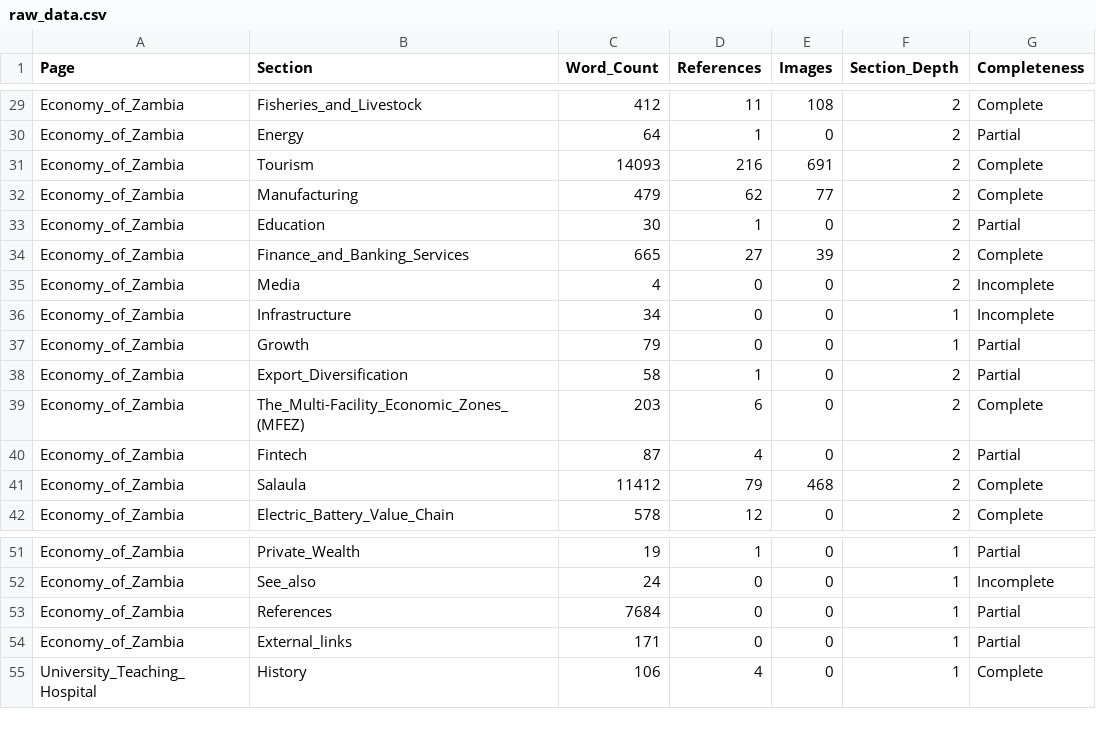
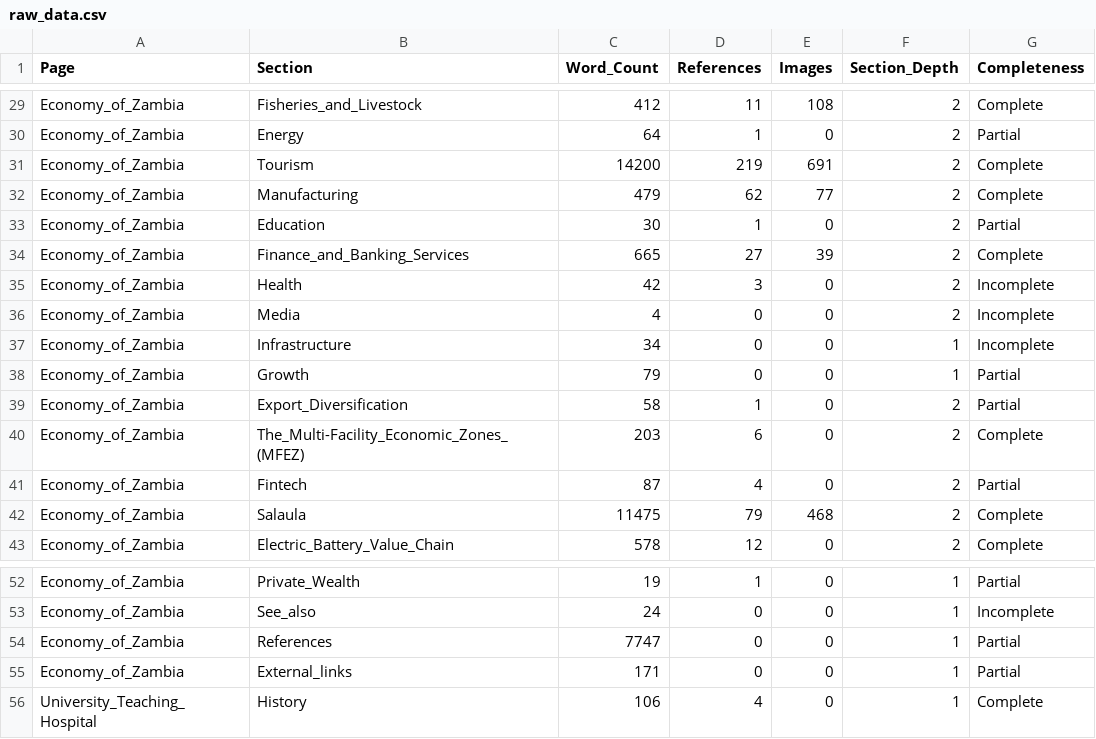
Before and after one commit to geraldmaboshe/mini-project, a CSV file: raw_data.csv, drawn as a sheet; only a part is shown, gaps mark what is left out.

```diff
--- a/raw_data.csv
+++ b/raw_data.csv
@@ -30,3 +30,3 @@ Economy_of_Zambia,Fisheries_and_Livestock,412,11,108,2,Complete
 Economy_of_Zambia,Energy,64,1,0,2,Partial
-Economy_of_Zambia,Tourism,14093,216,691,2,Complete
+Economy_of_Zambia,Tourism,14200,219,691,2,Complete
 Economy_of_Zambia,Manufacturing,479,62,77,2,Complete
@@ -34,2 +34,3 @@ Economy_of_Zambia,Education,30,1,0,2,Partial
 Economy_of_Zambia,Finance_and_Banking_Services,665,27,39,2,Complete
+Economy_of_Zambia,Health,42,3,0,2,Incomplete
 Economy_of_Zambia,Media,4,0,0,2,Incomplete
@@ -40,3 +41,3 @@ Economy_of_Zambia,The_Multi-Facility_Economic_Zones_(MFEZ),203,6,0,2,Complete
 Economy_of_Zambia,Fintech,87,4,0,2,Partial
-Economy_of_Zambia,Salaula,11412,79,468,2,Complete
+Economy_of_Zambia,Salaula,11475,79,468,2,Complete
 Economy_of_Zambia,Electric_Battery_Value_Chain,578,12,0,2,Complete
@@ -52,3 +53,3 @@ Economy_of_Zambia,Private_Wealth,19,1,0,1,Partial
 Economy_of_Zambia,See_also,24,0,0,1,Incomplete
-Economy_of_Zambia,References,7684,0,0,1,Partial
+Economy_of_Zambia,References,7747,0,0,1,Partial
 Economy_of_Zambia,External_links,171,0,0,1,Partial
```
Also changed, not shown: preprocessed_features.csv, zambian_wikipedia_completeness.csv, 2 other files.
